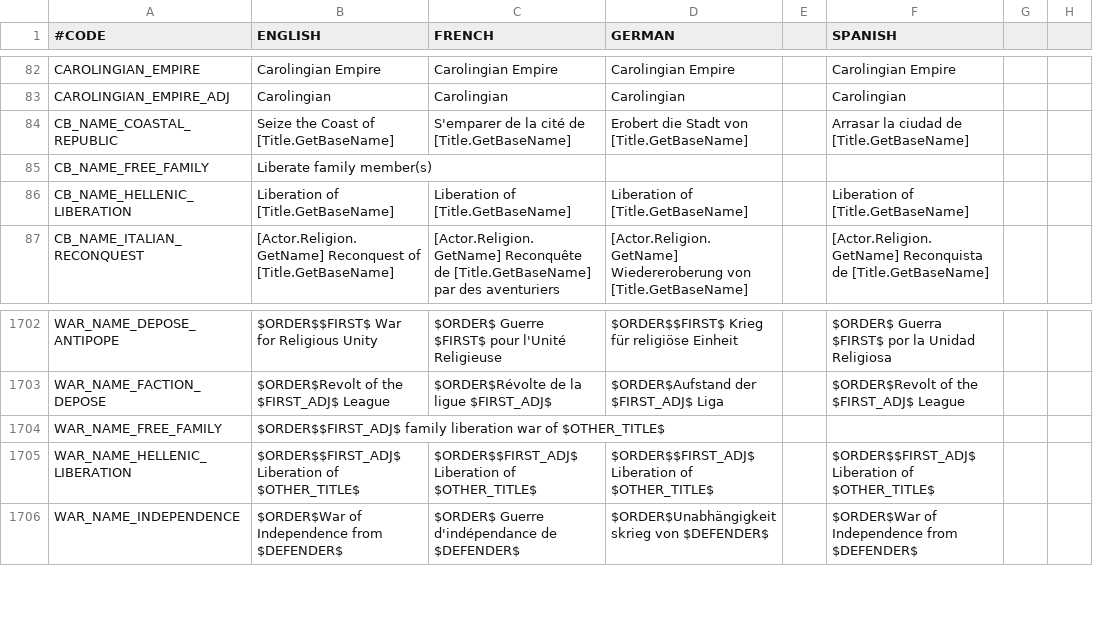
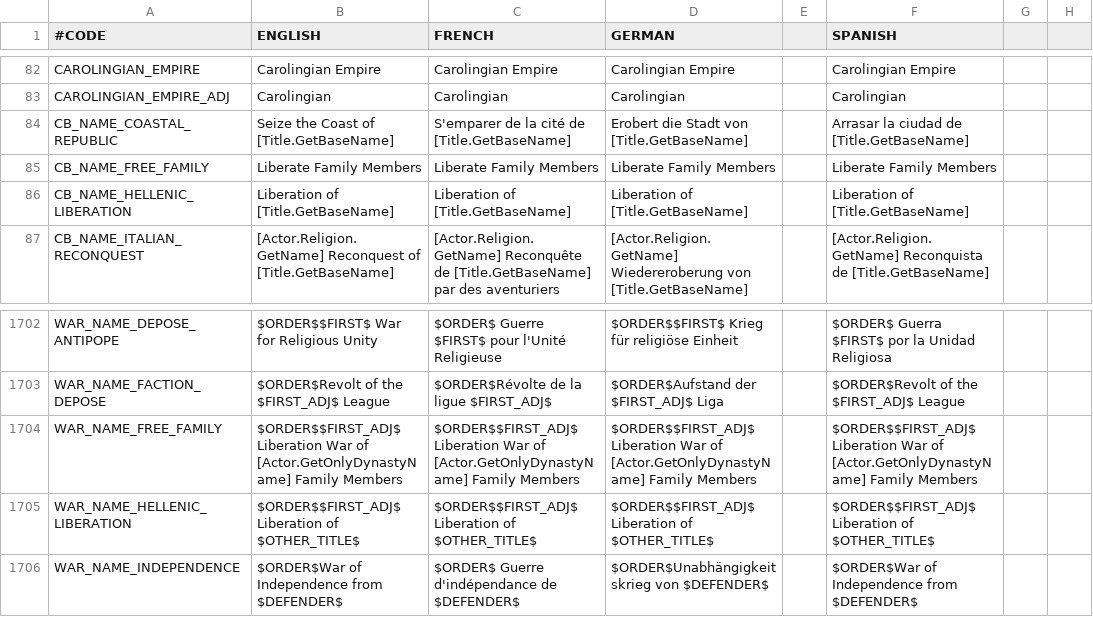
Before and after one commit to localiser/CK2Plus-Core, a CSV file: CK2Plus/localisation/0_text.csv, drawn as a sheet; only a part is shown, gaps mark what is left out; the diff names each change by its address in the sheet, - before the commit and + after, or states it on an @@ line.

Commit message:
2.06.3:zeress:124 Free family CB fixed
- Fully functional now

```diff
--- a/CK2Plus/localisation/0_text.csv
+++ b/CK2Plus/localisation/0_text.csv
-B85 (ENGLISH): Liberate family member(s)
+B85 (ENGLISH): Liberate Family Members
-C85 (FRENCH): (empty)
+C85 (FRENCH): Liberate Family Members
-D85 (GERMAN): (empty)
+D85 (GERMAN): Liberate Family Members
-F85 (SPANISH): (empty)
+F85 (SPANISH): Liberate Family Members
-B1704 (ENGLISH): $ORDER$$FIRST_ADJ$ family liberation war of $OTHER_TITLE$
+B1704 (ENGLISH): $ORDER$$FIRST_ADJ$ Liberation War of [Actor.GetOnlyDynastyName] Family Members
-C1704 (FRENCH): (empty)
+C1704 (FRENCH): $ORDER$$FIRST_ADJ$ Liberation War of [Actor.GetOnlyDynastyName] Family Members
-D1704 (GERMAN): (empty)
+D1704 (GERMAN): $ORDER$$FIRST_ADJ$ Liberation War of [Actor.GetOnlyDynastyName] Family Members
-F1704 (SPANISH): (empty)
+F1704 (SPANISH): $ORDER$$FIRST_ADJ$ Liberation War of [Actor.GetOnlyDynastyName] Family Members
```
Also changed, not shown: 1 other file.
